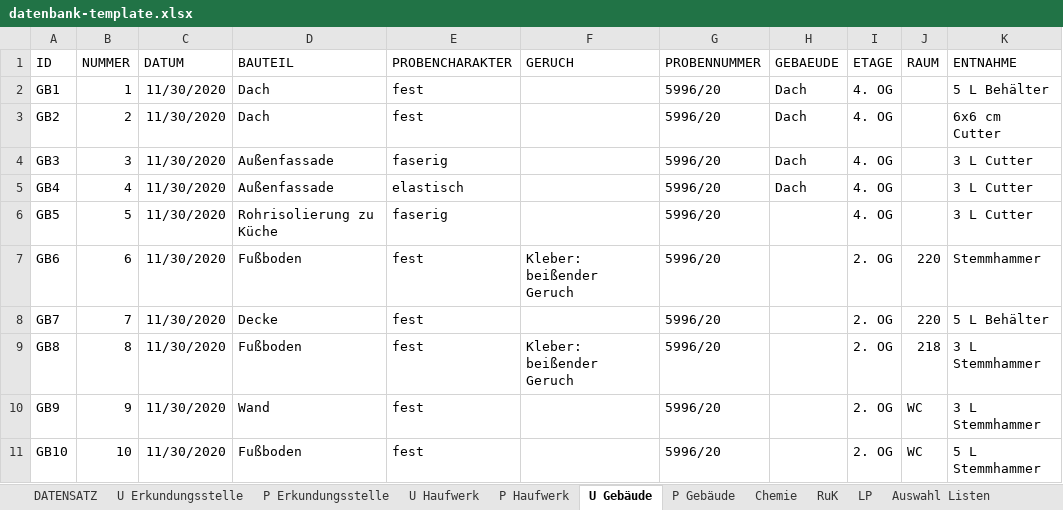
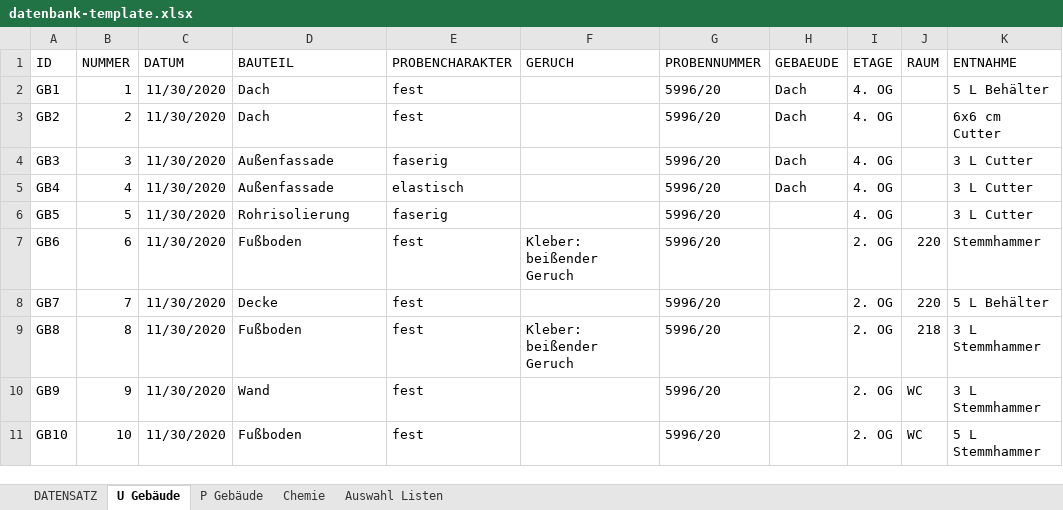
Before and after one commit to mkuenzl/sbt-generator, an Excel workbook: resources/datenbank-template.xlsx, sheet U Gebäude, drawn as a sheet; values as stored, in another font and other column widths than the file's, no borders; table styles not drawn; the diff names each change by its address in the sheet, - before the commit and + after, or states it on an @@ line.

```diff
--- a/resources/datenbank-template.xlsx (sheet U Gebäude)
+++ b/resources/datenbank-template.xlsx (sheet U Gebäude)
@@ sheet tab hidden: U Erkundungsstelle @@
@@ sheet tab hidden: P Erkundungsstelle @@
@@ sheet tab hidden: U Haufwerk @@
@@ sheet tab hidden: P Haufwerk @@
@@ sheet tab hidden: RuK @@
@@ sheet tab hidden: LP @@
-D6 (BAUTEIL): Rohrisolierung zu Küche
+D6 (BAUTEIL): Rohrisolierung
```
Also changed, not shown: sheet DATENSATZ, sheet Auswahl Listen, sheet Chemie, sheet P Gebäude, 32 other files.
